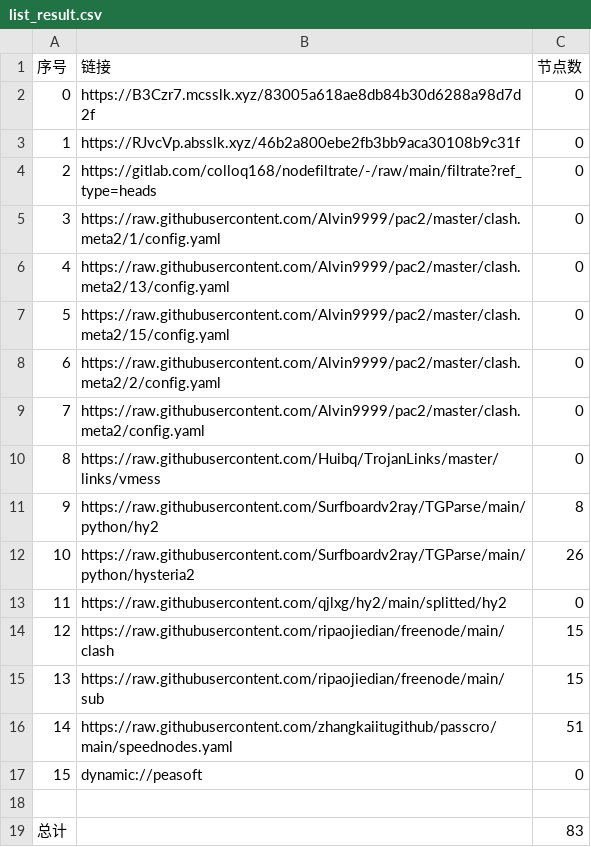
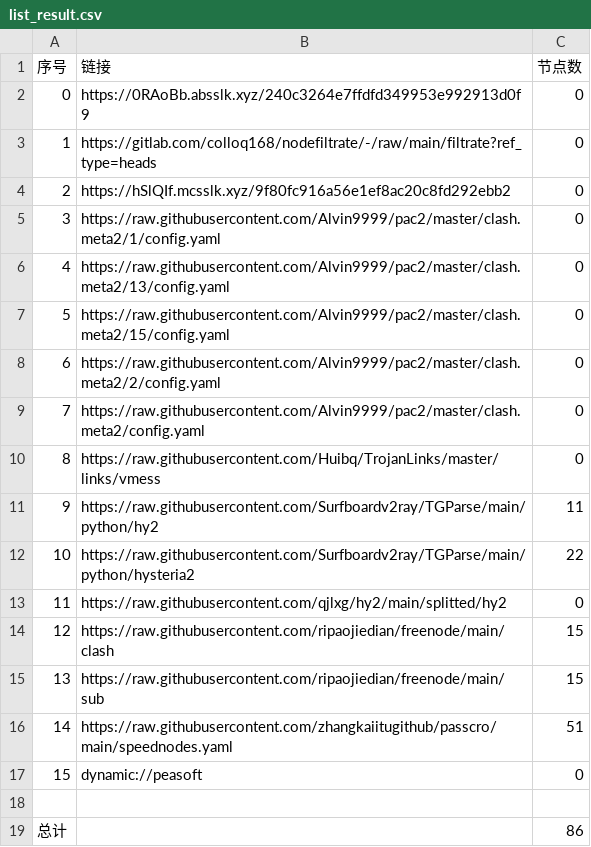
Before and after one commit to link8077/AutoMergePublicNodes, a CSV file: list_result.csv, drawn as a sheet.

```diff
--- a/list_result.csv
+++ b/list_result.csv
@@ -1,5 +1,5 @@
 序号,链接,节点数
-0,https://B3Czr7.mcsslk.xyz/83005a618ae8db84b30d6288a98d7d2f,0
-1,https://RJvcVp.absslk.xyz/46b2a800ebe2fb3bb9aca30108b9c31f,0
-2,https://gitlab.com/colloq168/nodefiltrate/-/raw/main/filtrate?ref_type=heads,0
+0,https://0RAoBb.absslk.xyz/240c3264e7ffdfd349953e992913d0f9,0
+1,https://gitlab.com/colloq168/nodefiltrate/-/raw/main/filtrate?ref_type=heads,0
+2,https://hSlQIf.mcsslk.xyz/9f80fc916a56e1ef8ac20c8fd292ebb2,0
 3,https://raw.githubusercontent.com/Alvin9999/pac2/master/clash.meta2/1/config.yaml,0
@@ -10,4 +10,4 @@
 8,https://raw.githubusercontent.com/Huibq/TrojanLinks/master/links/vmess,0
-9,https://raw.githubusercontent.com/Surfboardv2ray/TGParse/main/python/hy2,8
-10,https://raw.githubusercontent.com/Surfboardv2ray/TGParse/main/python/hysteria2,26
+9,https://raw.githubusercontent.com/Surfboardv2ray/TGParse/main/python/hy2,11
+10,https://raw.githubusercontent.com/Surfboardv2ray/TGParse/main/python/hysteria2,22
 11,https://raw.githubusercontent.com/qjlxg/hy2/main/splitted/hy2,0
@@ -18,2 +18,2 @@
 
-总计,,83
+总计,,86
```
Also changed, not shown: 6 other files.
